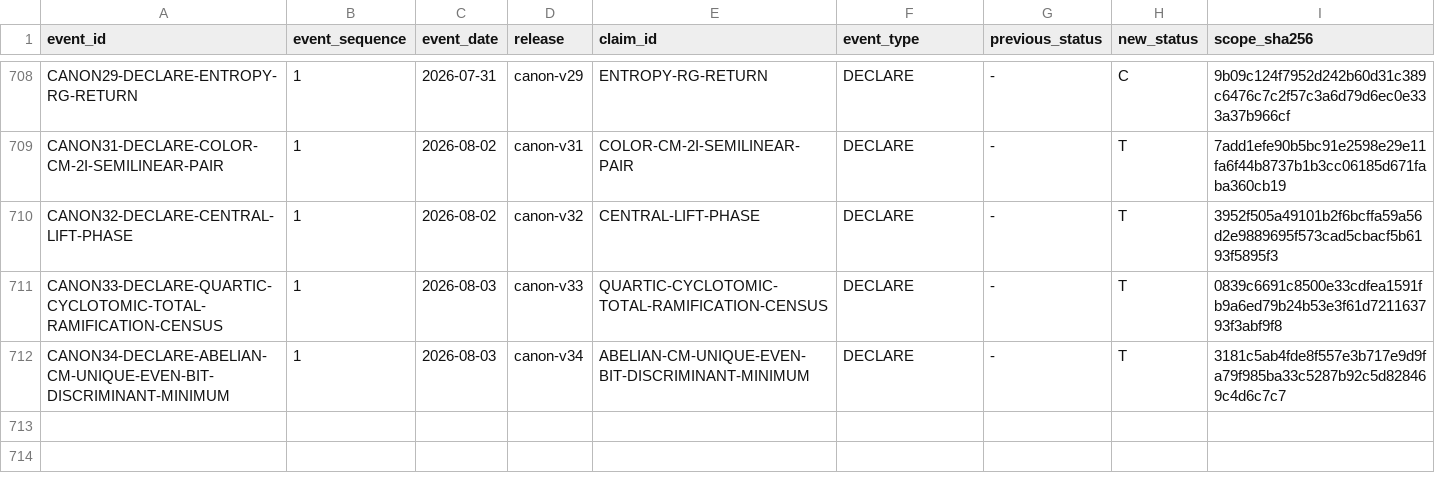
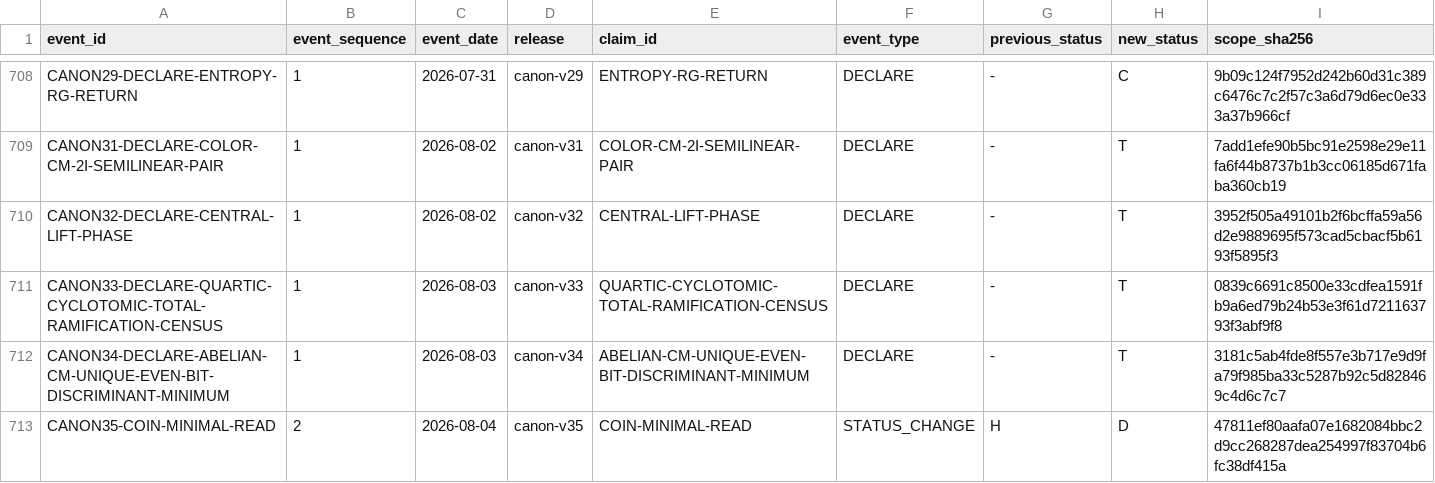
Before and after one commit to mathorn1973/twist-j, a TSV file: canon/HISTORY.tsv, drawn as a sheet; only a part is shown, gaps mark what is left out; rows hold the shown columns only; the diff names each change by its address in the sheet, - before the commit and + after, or states it on an @@ line.

Commit message:
canon: retype COIN-MINIMAL-READ in v35

```diff
--- a/canon/HISTORY.tsv
+++ b/canon/HISTORY.tsv
+row 713: CANON35-COIN-MINIMAL-READ | 2 | 2026-08-04 | canon-v35 | COIN-MINIMAL-READ | STATUS_CHANGE | H | D | 47811ef80aafa07e1682084bbc2d9cc268287dea254997f83704b6fc38df415a
```
Also changed, not shown: canon/DEPENDENCIES.tsv, canon/FRONTIER_PROGRAMS.tsv, 12 other files.
